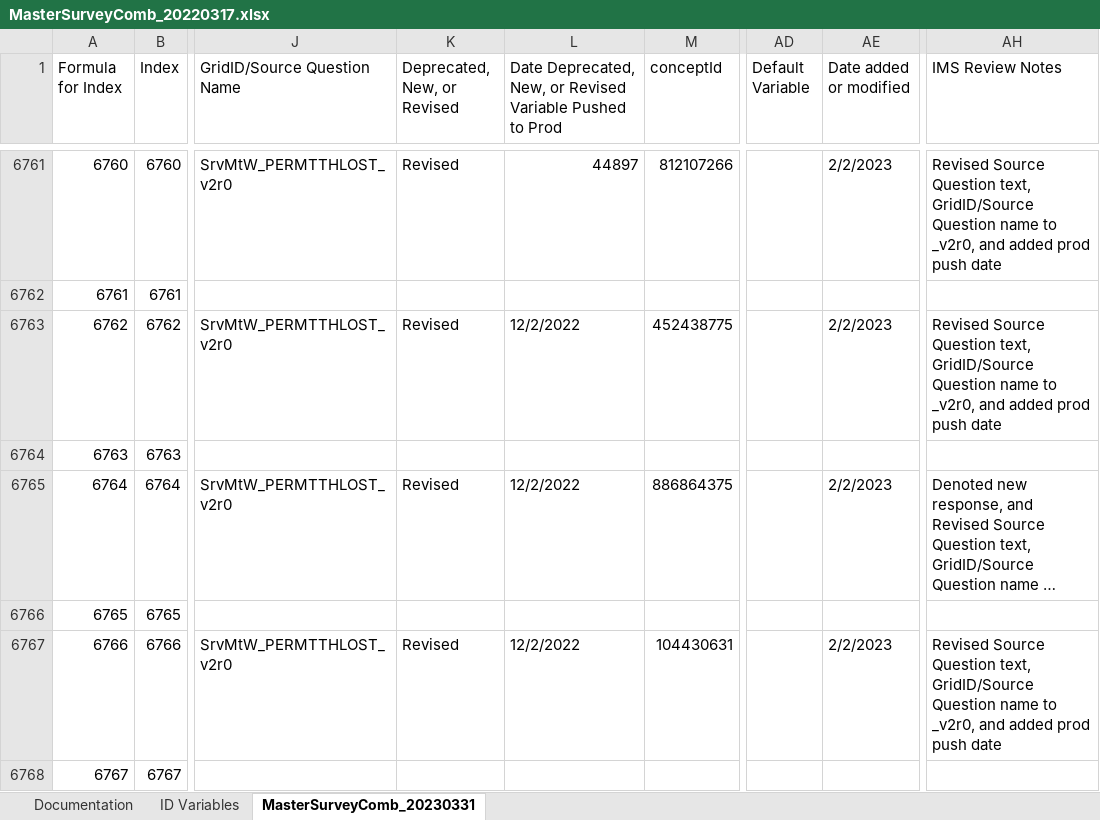
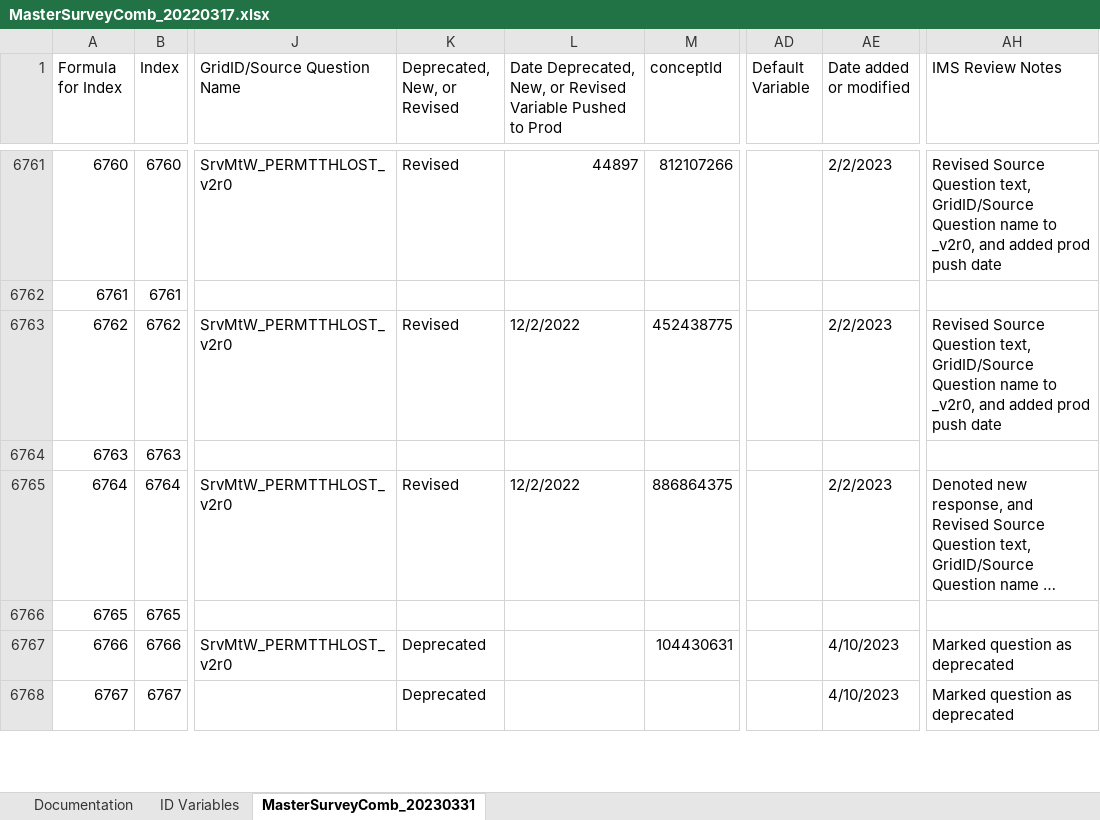
Before and after one commit to Analyticsphere/ConnectMasterAndSurveyCombinedDataDictionary, an Excel workbook: MasterSurveyComb_20220317.xlsx, sheet MasterSurveyComb_20230331, drawn as a sheet; only a part is shown, gaps mark what is left out; long unchanged cells end in …; values as stored, in another font and other column widths than the file's, no cell formats; the diff covers the shown part only; the diff names each change by its address in the sheet, - before the commit and + after, or states it on an @@ line.

```diff
--- a/MasterSurveyComb_20220317.xlsx (sheet MasterSurveyComb_20230331)
+++ b/MasterSurveyComb_20220317.xlsx (sheet MasterSurveyComb_20230331)
-K6767 (Deprecated, New, or Revised): Revised
+K6767 (Deprecated, New, or Revised): Deprecated
-L6767: 12/2/2022
+L6767: (empty)
-AE6767 (Date added or modified): 2/2/2023
+AE6767 (Date added or modified): 4/10/2023
-AH6767 (IMS Review Notes): Revised Source Question text, GridID/Source Question name to _v2r0, and added prod push date
+AH6767 (IMS Review Notes): Marked question as deprecated
-K6768 (Deprecated, New, or Revised): (empty)
+K6768 (Deprecated, New, or Revised): Deprecated
-AE6768 (Date added or modified): (empty)
+AE6768 (Date added or modified): 4/10/2023
-AH6768 (IMS Review Notes): (empty)
+AH6768 (IMS Review Notes): Marked question as deprecated
```
Also changed, not shown: 8 added rows and 35 edited cells elsewhere in this sheet, sheet Documentation, cell formats, formulas that keep their value.
